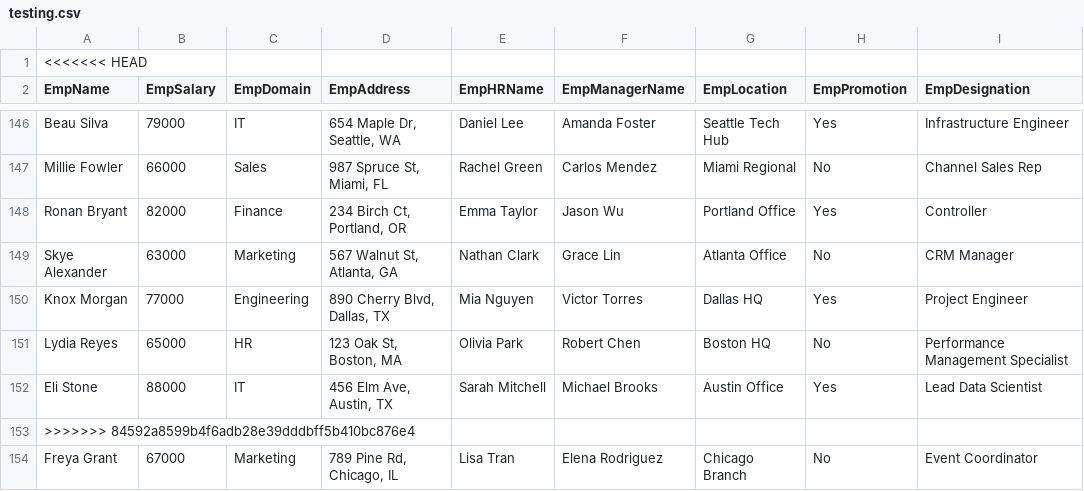
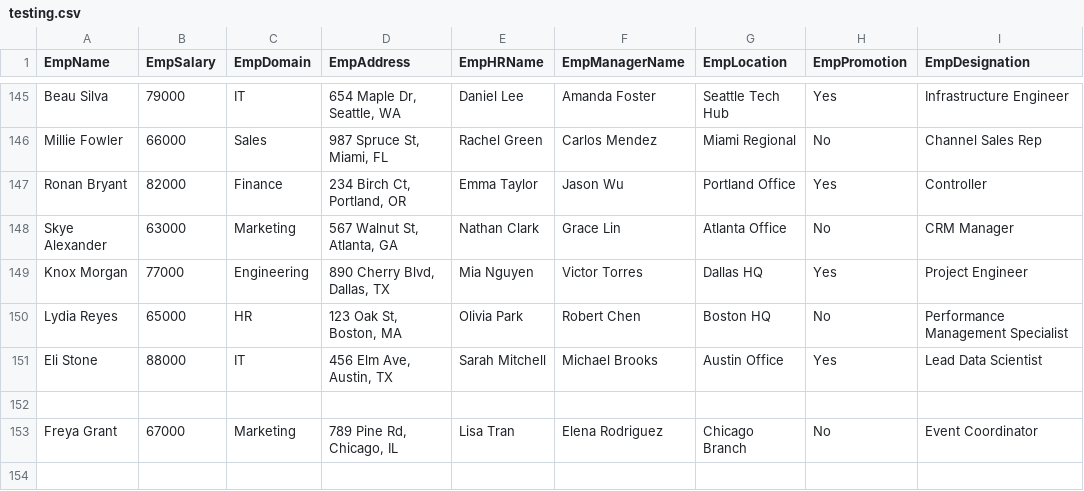
Before and after one commit to PSK-369/SalaryPredication, a CSV file: SupervisedLearning/09092025/testing.csv, drawn as a sheet; only a part is shown, gaps mark what is left out; removed rows and columns are numbered as before the commit, all else as after; rows hold the shown columns only; the diff names each change by its address in the sheet, - before the commit and + after, or states it on an @@ line.

```diff
--- a/SupervisedLearning/09092025/testing.csv
+++ b/SupervisedLearning/09092025/testing.csv
-row 1: <<<<<<< HEAD
-A152 (EmpName): >>>>>>> 84592a8599b4f6adb28e39dddbff5b410bc876e4
+A152 (EmpName): (empty)
```
Also changed, not shown: 20 other files.
